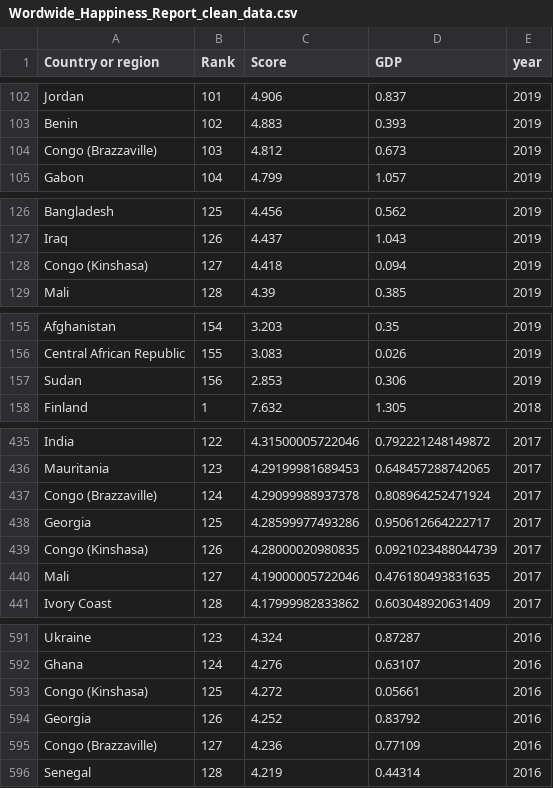
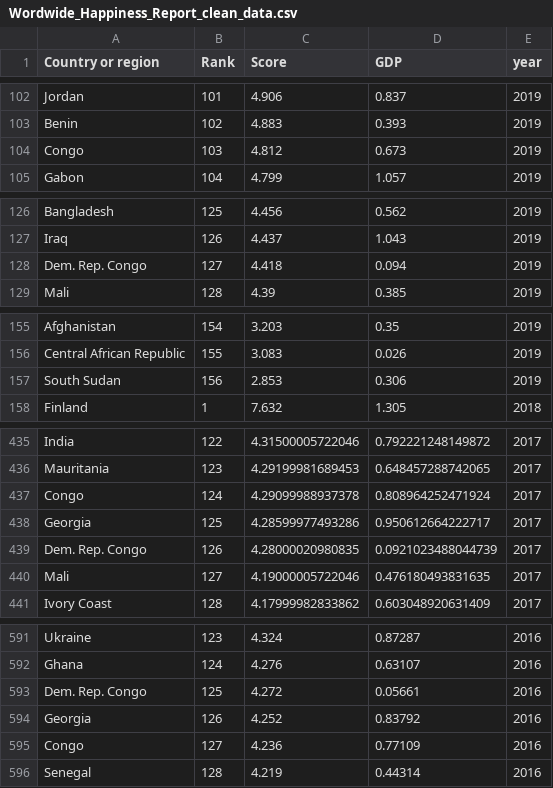
Before and after one commit to littlewhitecatdoge/Worldwide_Happiness_Report-data-visualation, a CSV file: data/Wordwide_Happiness_Report_clean_data.csv, drawn as a sheet; only a part is shown, gaps mark what is left out; the diff covers the shown part only.

Commit message:
change origin data like taiwan or congo

```diff
--- a/data/Wordwide_Happiness_Report_clean_data.csv
+++ b/data/Wordwide_Happiness_Report_clean_data.csv
@@ -103,3 +103,3 @@ Jordan,101,4.906,0.837,2019
 Benin,102,4.883,0.393,2019
-Congo (Brazzaville),103,4.812,0.673,2019
+Congo,103,4.812,0.673,2019
 Gabon,104,4.799,1.057,2019
@@ -127,3 +127,3 @@ Bangladesh,125,4.456,0.562,2019
 Iraq,126,4.437,1.043,2019
-Congo (Kinshasa),127,4.418,0.094,2019
+Dem. Rep. Congo,127,4.418,0.094,2019
 Mali,128,4.39,0.385,2019
@@ -156,3 +156,3 @@ Afghanistan,154,3.203,0.35,2019
 Central African Republic,155,3.083,0.026,2019
-Sudan,156,2.853,0.306,2019
+South Sudan,156,2.853,0.306,2019
 Finland,1,7.632,1.305,2018
@@ -436,5 +436,5 @@ India,122,4.31500005722046,0.792221248149872,2017
 Mauritania,123,4.29199981689453,0.648457288742065,2017
-Congo (Brazzaville),124,4.29099988937378,0.808964252471924,2017
+Congo,124,4.29099988937378,0.808964252471924,2017
 Georgia,125,4.28599977493286,0.950612664222717,2017
-Congo (Kinshasa),126,4.28000020980835,0.0921023488044739,2017
+Dem. Rep. Congo,126,4.28000020980835,0.0921023488044739,2017
 Mali,127,4.19000005722046,0.476180493831635,2017
@@ -592,5 +592,5 @@ Ukraine,123,4.324,0.87287,2016
 Ghana,124,4.276,0.63107,2016
-Congo (Kinshasa),125,4.272,0.05661,2016
+Dem. Rep. Congo,125,4.272,0.05661,2016
 Georgia,126,4.252,0.83792,2016
-Congo (Brazzaville),127,4.236,0.77109,2016
+Congo,127,4.236,0.77109,2016
 Senegal,128,4.219,0.44314,2016
```
Also changed, not shown: 7 edited cells elsewhere in this file, 4 other files.
